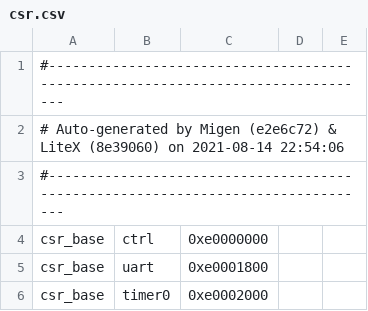
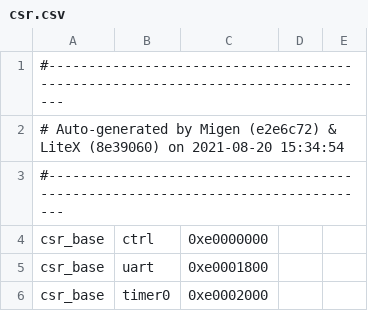
Before and after one commit to betrusted-io/betrusted-ec, a CSV file: precursors/csr.csv, drawn as a sheet; only a part is shown.

Commit message:
update precursors to v0.5.1

```diff
--- a/precursors/csr.csv
+++ b/precursors/csr.csv
@@ -1,3 +1,3 @@
 #--------------------------------------------------------------------------------
-# Auto-generated by Migen (e2e6c72) & LiteX (8e39060) on 2021-08-14 22:54:06
+# Auto-generated by Migen (e2e6c72) & LiteX (8e39060) on 2021-08-20 15:34:54
 #--------------------------------------------------------------------------------
```
Also changed, not shown: 2 other files.
